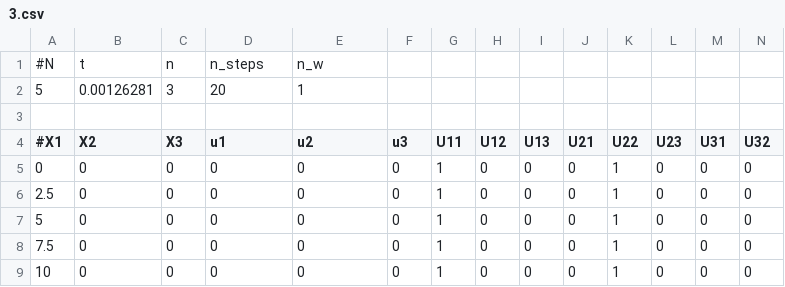
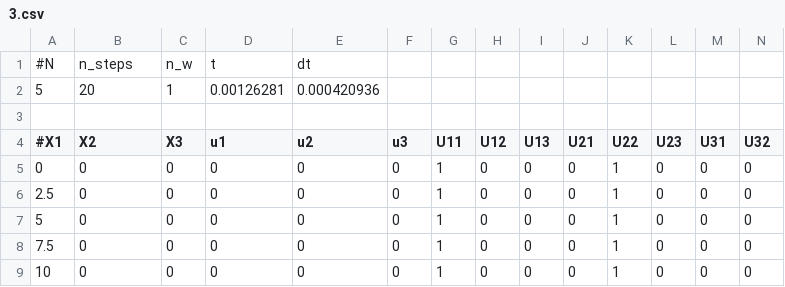
Before and after one commit to andersresell/BeamNonlin, a CSV file: testing/output/3.csv, drawn as a sheet; only a part is shown; removed rows and columns are numbered as before the commit, all else as after; rows hold the shown columns only; the diff names each change by its address in the sheet, - before the commit and + after, or states it on an @@ line.

```diff
--- a/testing/output/3.csv
+++ b/testing/output/3.csv
-row 1: #N | t | n | n_steps | n_w
-row 2: 5 | 0.00126281 | 3 | 20 | 1
+row 1: #N | n_steps | n_w | t | dt
+row 2: 5 | 20 | 1 | 0.00126281 | 0.000420936
```
Also changed, not shown: testing/output/0.csv, testing/output/1.csv, 21 other files.
